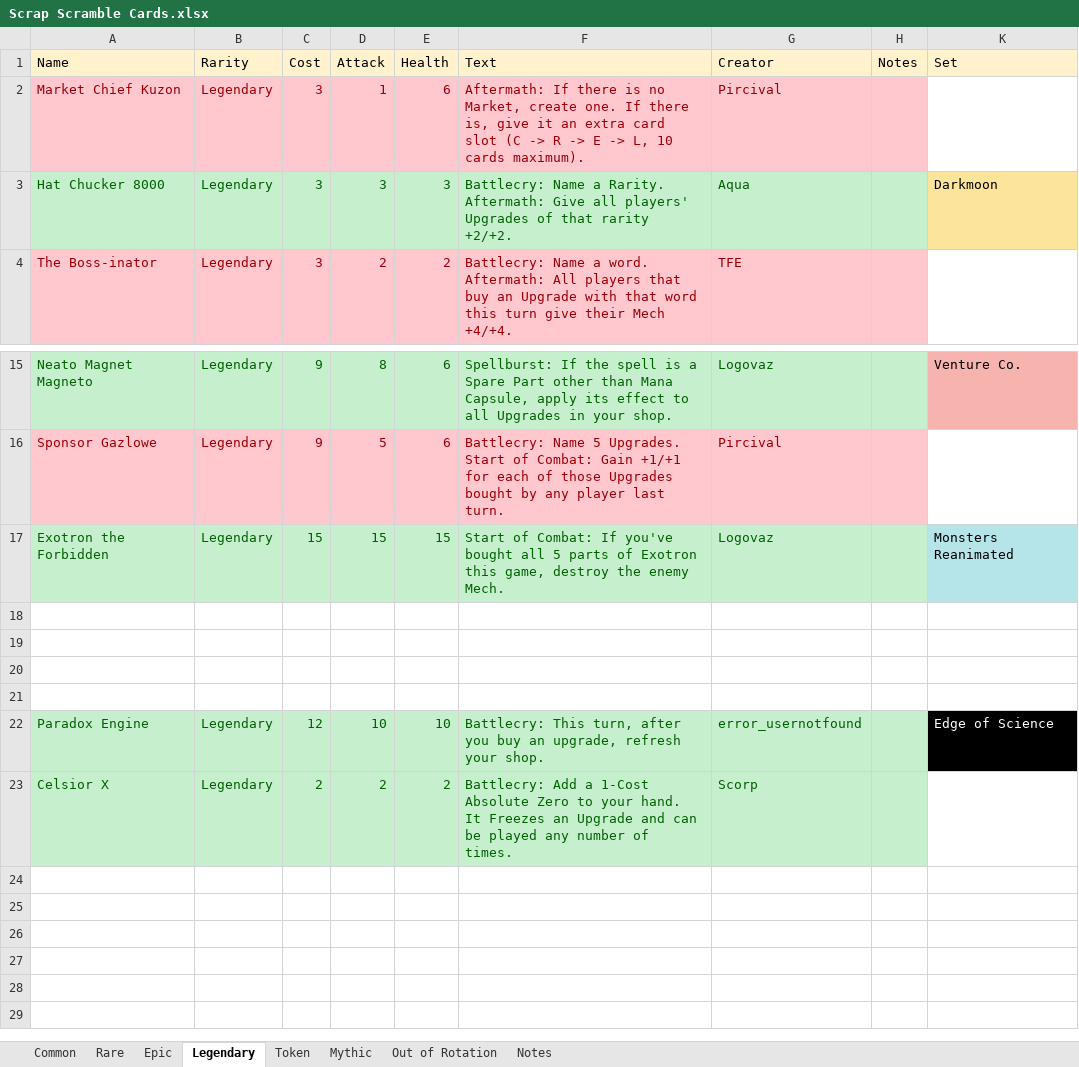
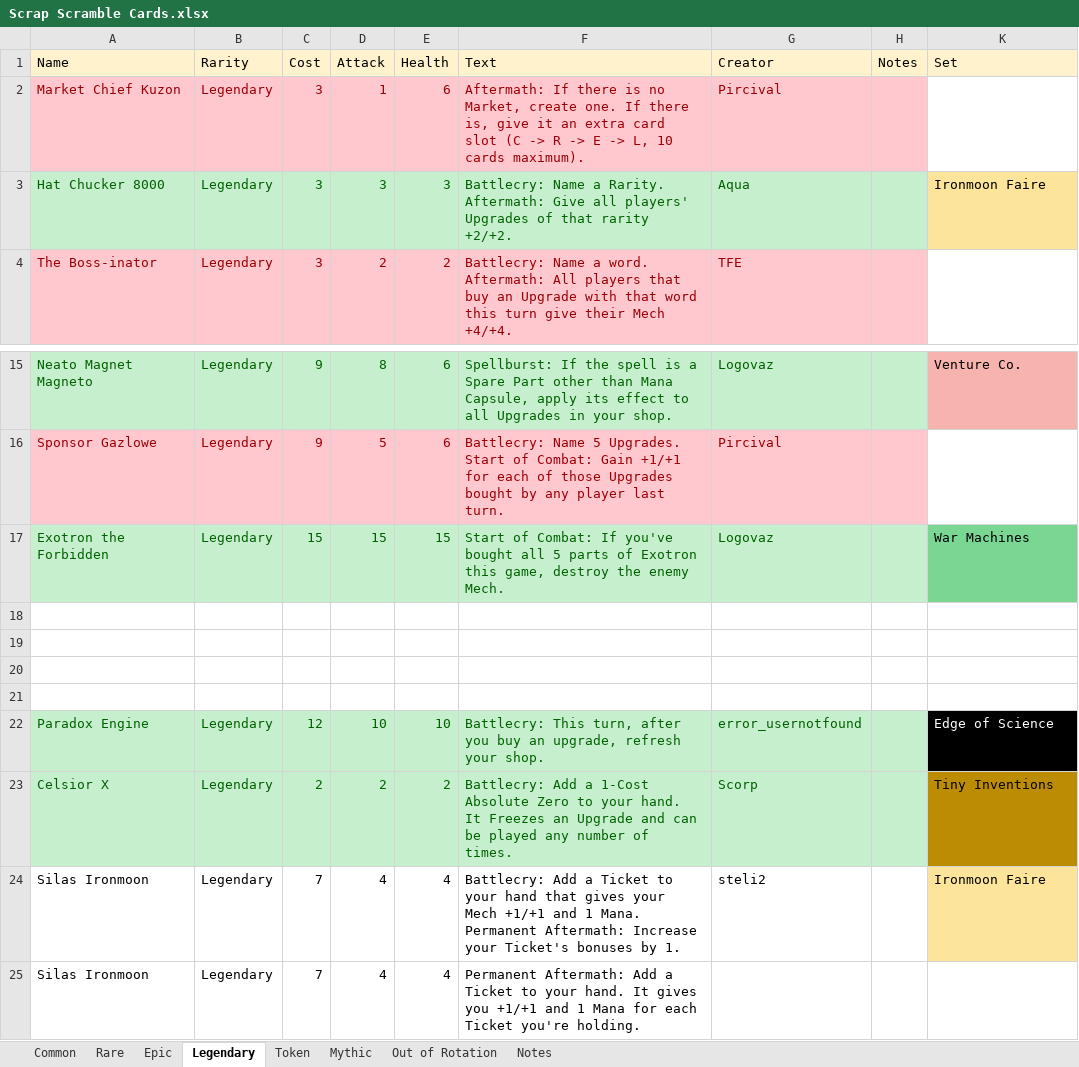
Before and after one commit to stelitop/ScrapScramble, an Excel workbook: Scrap Scramble Cards.xlsx, sheet Legendary, drawn as a sheet; only a part is shown, gaps mark what is left out; values as stored, in another font and other column widths than the file's, no borders; table styles not drawn; the diff names each change by its address in the sheet, - before the commit and + after, or states it on an @@ line.

```diff
--- a/Scrap Scramble Cards.xlsx (sheet Legendary)
+++ b/Scrap Scramble Cards.xlsx (sheet Legendary)
-K3 (Set): Darkmoon
+K3 (Set): Ironmoon Faire
-K17 (Set): Monsters Reanimated
+K17 (Set): War Machines
-K17 fill: #B5E5E8
+K17 fill: #7AD693
-K23 (Set): (empty)
+K23 (Set): Tiny Inventions
-K23 fill: none
+K23 fill: #BC8D03
+row 24: Silas Ironmoon | Legendary | 7 | 4 | 4 | Battlecry: Add a Ticket to your hand that gives your Mech +1/+1 and 1 Mana. Permanent Aftermath: Increase your Ticket's bonuses by 1. | steli2 |  | Ironmoon Faire
+row 25: Silas Ironmoon | Legendary | 7 | 4 | 4 | Permanent Aftermath: Add a Ticket to your hand. It gives you +1/+1 and 1 Mana for each Ticket you're holding.
```
Also changed, not shown: sheet Common, sheet Rare, sheet Notes, sheet Epic, 27 other files.
